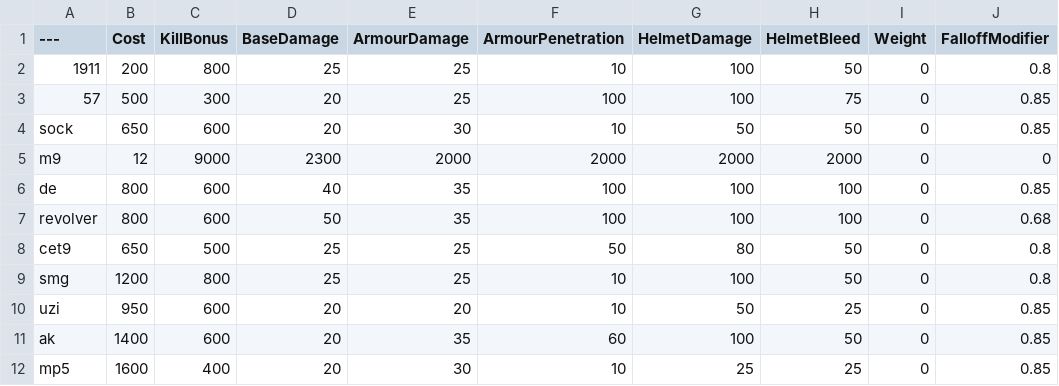
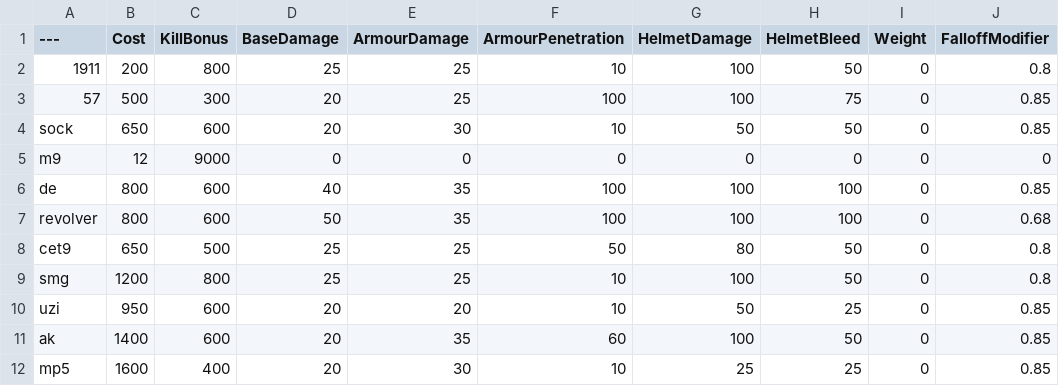
Before and after one commit to gdfghdfhdfh/BalancingTable2.0, a CSV file: BalancingTable.csv, drawn as a sheet; only a part is shown; the diff names each change by its address in the sheet, - before the commit and + after, or states it on an @@ line.

Commit message:
Update BalancingTable.csv

```diff
--- a/BalancingTable.csv
+++ b/BalancingTable.csv
-D5 (BaseDamage): 2300
+D5 (BaseDamage): 0
-E5 (ArmourDamage): 2000
+E5 (ArmourDamage): 0
-F5 (ArmourPenetration): 2000
+F5 (ArmourPenetration): 0
-G5 (HelmetDamage): 2000
+G5 (HelmetDamage): 0
-H5 (HelmetBleed): 2000
+H5 (HelmetBleed): 0
```
